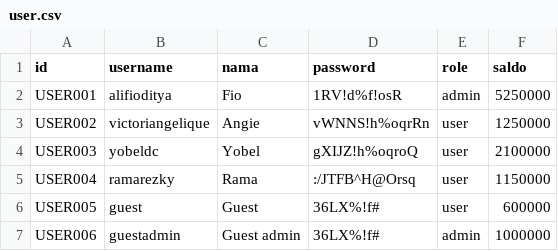
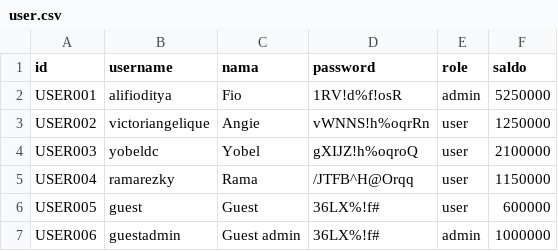
Before and after one commit to AlifioDitya/Tubes-Daspro-Kel11, a CSV file: Data/user.csv, drawn as a sheet.

Commit message:
benerin password rama

```diff
--- a/Data/user.csv
+++ b/Data/user.csv
@@ -4,3 +4,3 @@ USER002;victoriangelique;Angie;vWNNS!h%oqrRn;user;1250000
 USER003;yobeldc;Yobel;gXIJZ!h%oqroQ;user;2100000
-USER004;ramarezky;Rama;:/JTFB^H@Orsq;user;1150000
+USER004;ramarezky;Rama;/JTFB^H@Orqq;user;1150000
 USER005;guest;Guest;36LX%!f#;user;600000
```
